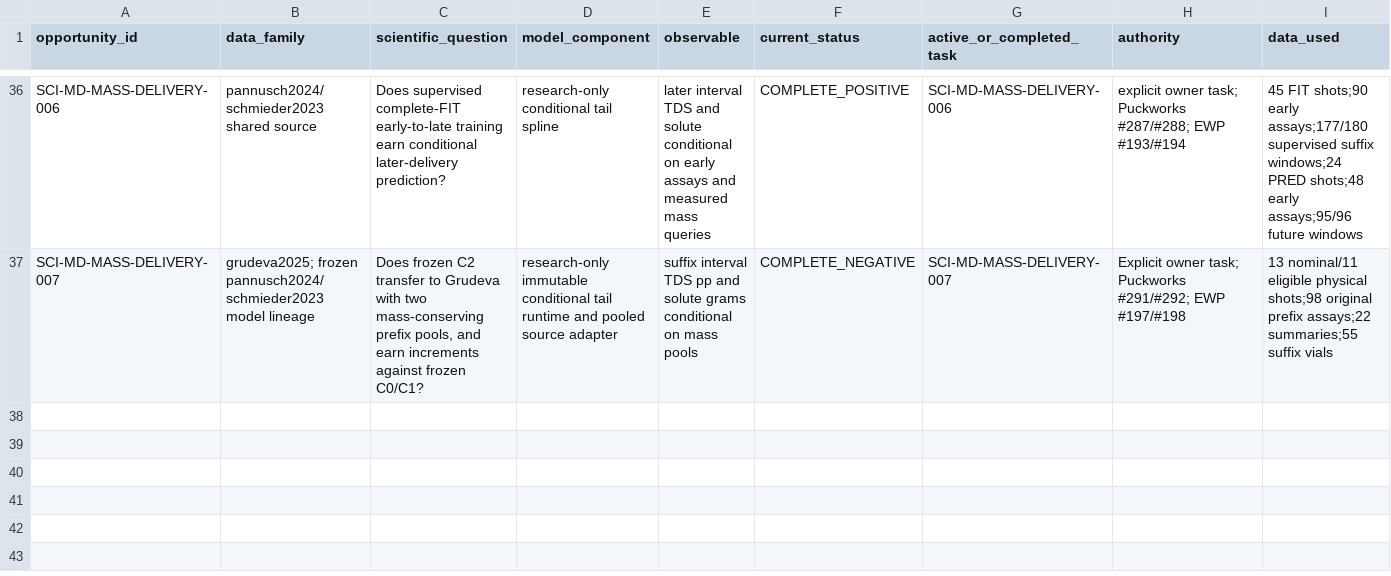
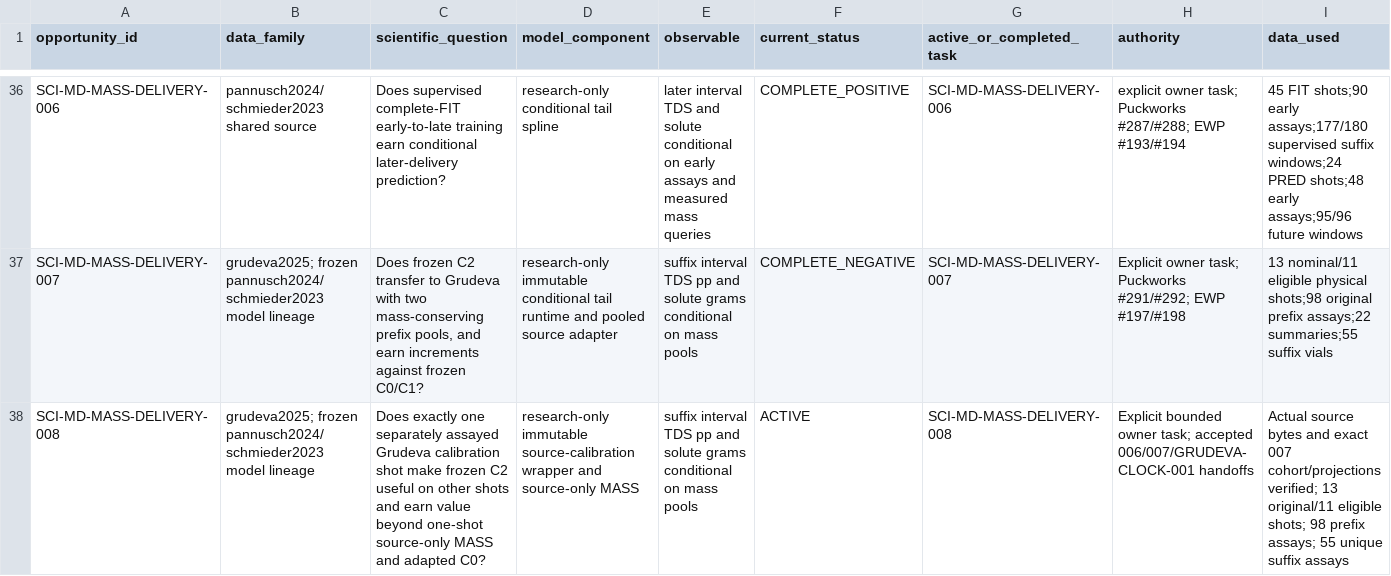
Before and after one commit to trbrewer/espresso-whole-pull, a CSV file: docs/analysis/data_leverage/DATA_LEVERAGE_LEDGER.csv, drawn as a sheet; only a part is shown, gaps mark what is left out; rows hold the shown columns only; the diff names each change by its address in the sheet, - before the commit and + after, or states it on an @@ line.

Commit message:
SCI-MD-MASS-DELIVERY-008: pin one-shot calibration consumer and exact matrix

```diff
--- a/docs/analysis/data_leverage/DATA_LEVERAGE_LEDGER.csv
+++ b/docs/analysis/data_leverage/DATA_LEVERAGE_LEDGER.csv
+row 38: SCI-MD-MASS-DELIVERY-008 | grudeva2025; frozen pannusch2024/schmieder2023 model lineage | Does exactly one separately assayed Grudeva calibration shot make frozen C2 useful on other shots and earn value beyond one-shot source-only MASS and adapted C0? | research-only immutable source-calibration wrapper and source-only MASS | suffix interval TDS pp and solute grams conditional on mass pools | ACTIVE | SCI-MD-MASS-DELIVERY-008 | Explicit bounded owner task; accepted 006/007/GRUDEVA-CLOCK-001 handoffs | Actual source bytes and exact 007 cohort/projections verified; 13 original/11 eligible shots; 98 prefix assays; 55 unique suffix assays
```
Also changed, not shown: 10 other files.
